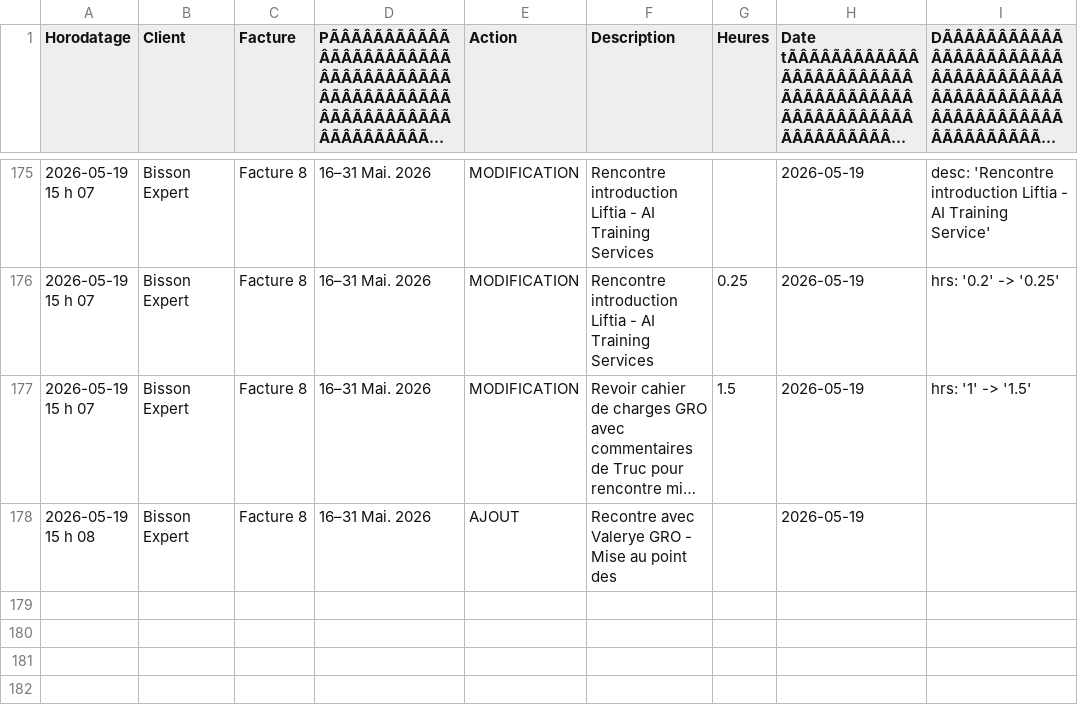
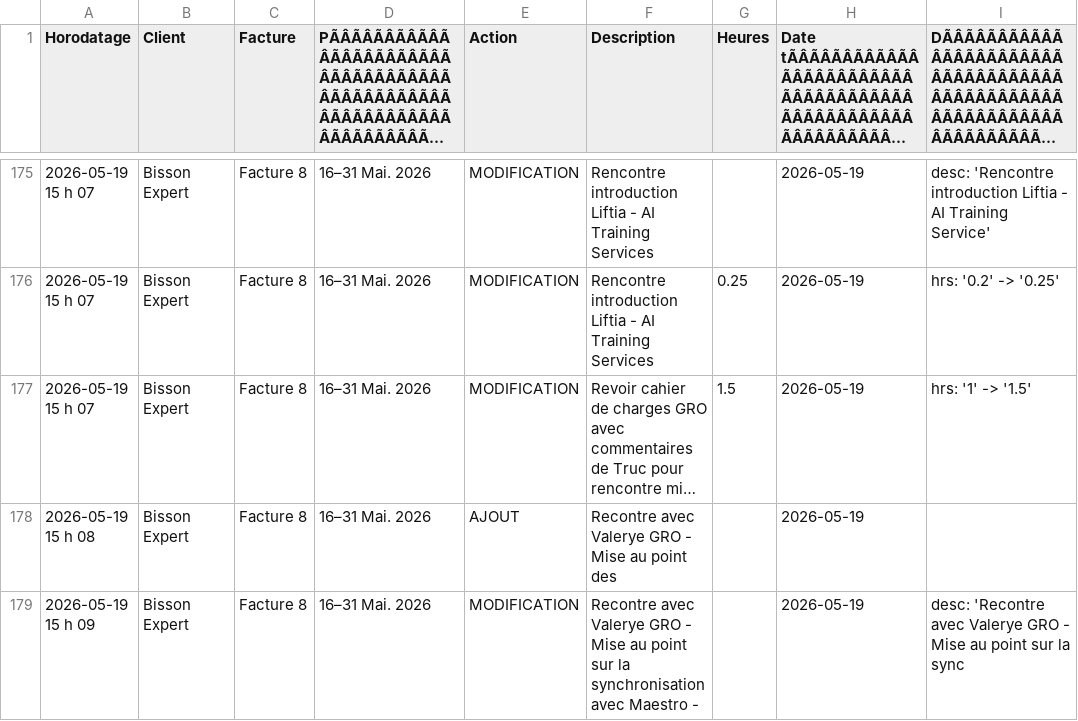
Before and after one commit to kchaouche17/billing-app, a CSV file: bisson-expert/logs/activity-log.csv, drawn as a sheet; only a part is shown, gaps mark what is left out; long unchanged cells end in …; the diff names each change by its address in the sheet, - before the commit and + after, or states it on an @@ line.

Commit message:
Activity log: 1 event

```diff
--- a/bisson-expert/logs/activity-log.csv
+++ b/bisson-expert/logs/activity-log.csv
+row 179: 2026-05-19 15 h 09 | Bisson Expert | Facture 8 | 16–31 Mai. 2026 | MODIFICATION | Recontre avec Valerye GRO - Mise au point sur la synchronisation avec Maestro - |  | 2026-05-19 | desc: 'Recontre avec Valerye GRO - Mise au point sur la sync
```
